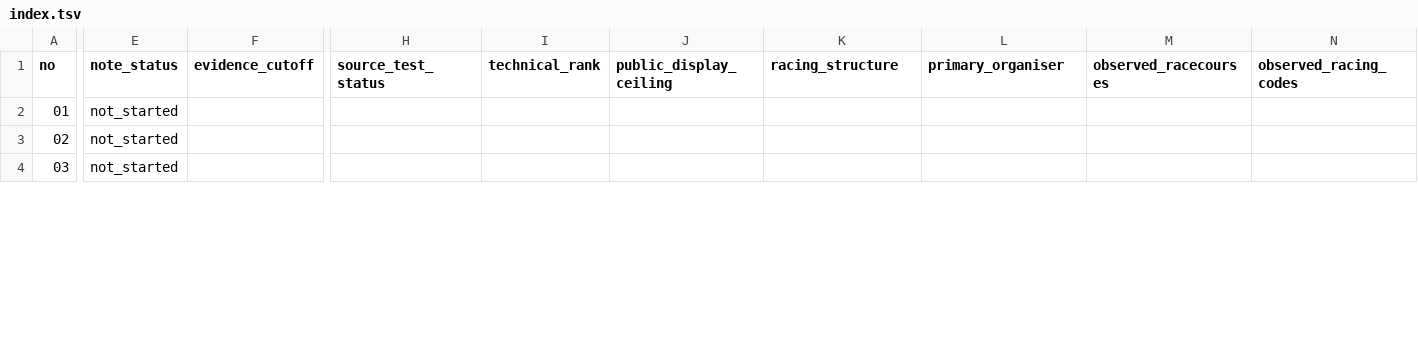
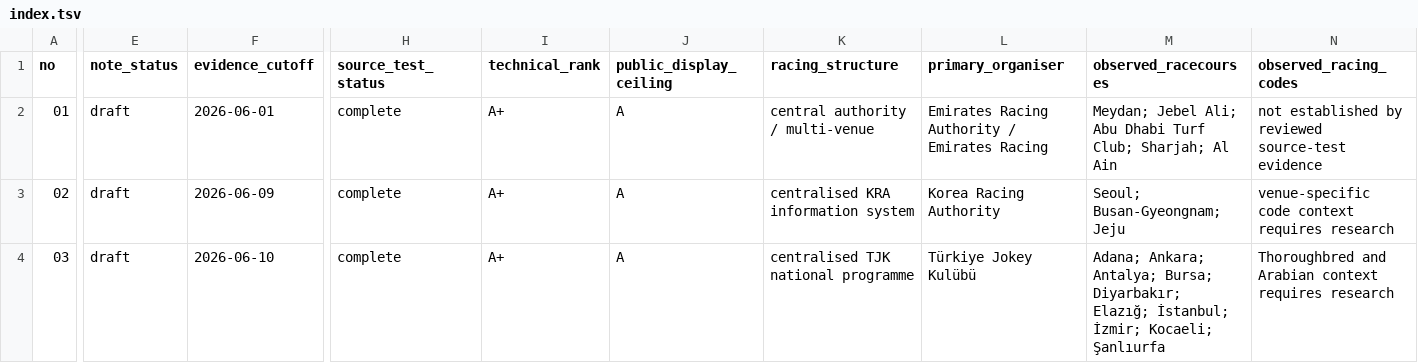
Before and after one commit to badjoke-lab/where-horses-run, a TSV file: docs/country-page-notes/index.tsv, drawn as a sheet; only a part is shown, gaps mark what is left out; the diff covers the shown part only; the diff names each change by its address in the sheet, - before the commit and + after, or states it on an @@ line.

Commit message:
Add country page notes for countries 01-04

```diff
--- a/docs/country-page-notes/index.tsv
+++ b/docs/country-page-notes/index.tsv
-E2:E4 (note_status): not_started
+E2:E4 (note_status): draft
-F2 (evidence_cutoff): (empty)
+F2 (evidence_cutoff): 2026-06-01
-H2:H4 (source_test_status): (empty)
+H2:H4 (source_test_status): complete
-I2:I4 (technical_rank): (empty)
+I2:I4 (technical_rank): A+
-J2:J4 (public_display_ceiling): (empty)
+J2:J4 (public_display_ceiling): A
-K2 (racing_structure): (empty)
+K2 (racing_structure): central authority / multi-venue
-L2 (primary_organiser): (empty)
+L2 (primary_organiser): Emirates Racing Authority / Emirates Racing
-M2 (observed_racecourses): (empty)
+M2 (observed_racecourses): Meydan; Jebel Ali; Abu Dhabi Turf Club; Sharjah; Al Ain
-N2 (observed_racing_codes): (empty)
+N2 (observed_racing_codes): not established by reviewed source-test evidence
-F3 (evidence_cutoff): (empty)
+F3 (evidence_cutoff): 2026-06-09
-K3 (racing_structure): (empty)
+K3 (racing_structure): centralised KRA information system
-L3 (primary_organiser): (empty)
+L3 (primary_organiser): Korea Racing Authority
-M3 (observed_racecourses): (empty)
+M3 (observed_racecourses): Seoul; Busan-Gyeongnam; Jeju
-N3 (observed_racing_codes): (empty)
+N3 (observed_racing_codes): venue-specific code context requires research
-F4 (evidence_cutoff): (empty)
+F4 (evidence_cutoff): 2026-06-10
-K4 (racing_structure): (empty)
+K4 (racing_structure): centralised TJK national programme
-L4 (primary_organiser): (empty)
+L4 (primary_organiser): Türkiye Jokey Kulübü
-M4 (observed_racecourses): (empty)
+M4 (observed_racecourses): Adana; Ankara; Antalya; Bursa; Diyarbakır; Elazığ; İstanbul; İzmir; Kocaeli; Şanlıurfa
-N4 (observed_racing_codes): (empty)
+N4 (observed_racing_codes): Thoroughbred and Arabian context requires research
```
Also changed, not shown: 18 edited cells elsewhere in this file, 4 other files.
